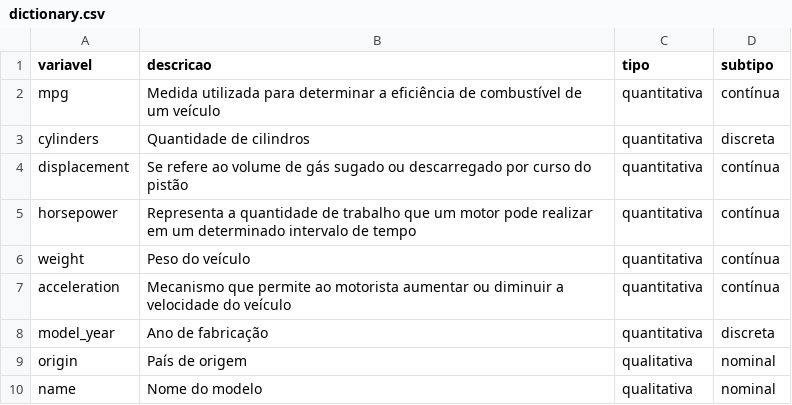
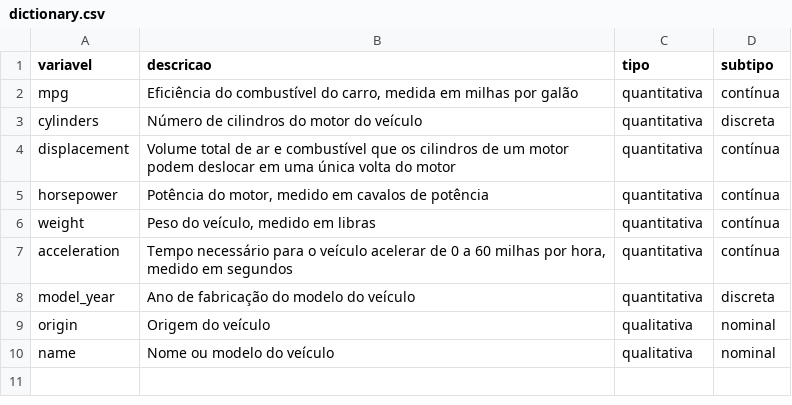
Before and after one commit to adiosCarla/avanti-bootcamp-cdd, a CSV file: data/external/dictionary.csv, drawn as a sheet.

```diff
--- a/data/external/dictionary.csv
+++ b/data/external/dictionary.csv
@@ -1,10 +1,10 @@
 variavel,descricao,tipo,subtipo
-mpg,Medida utilizada para determinar a eficiência de combustível de um veículo,quantitativa,contínua
-cylinders,Quantidade de cilindros,quantitativa,discreta
-displacement,Se refere ao volume de gás sugado ou descarregado por curso do pistão,quantitativa,contínua
-horsepower,Representa a quantidade de trabalho que um motor pode realizar em um determinado intervalo de tempo,quantitativa,contínua
-weight,Peso do veículo,quantitativa,contínua
-acceleration,Mecanismo que permite ao motorista aumentar ou diminuir a velocidade do veículo,quantitativa,contínua
-model_year,Ano de fabricação,quantitativa,discreta
-origin,País de origem,qualitativa,nominal
-name,Nome do modelo,qualitativa,nominal
+mpg,"Eficiência do combustível do carro, medida em milhas por galão",quantitativa,contínua
+cylinders,Número de cilindros do motor do veículo,quantitativa,discreta
+displacement,Volume total de ar e combustível que os cilindros de um motor podem deslocar em uma única volta do motor,quantitativa,contínua
+horsepower,"Potência do motor, medido em cavalos de potência",quantitativa,contínua
+weight,"Peso do veículo, medido em libras ",quantitativa,contínua
+acceleration,"Tempo necessário para o veículo acelerar de 0 a 60 milhas por hora, medido em segundos",quantitativa,contínua
+model_year,Ano de fabricação do modelo do veículo,quantitativa,discreta
+origin,Origem do veículo,qualitativa,nominal
+name,Nome ou modelo do veículo,qualitativa,nominal
```
Also changed, not shown: 1 other file.
